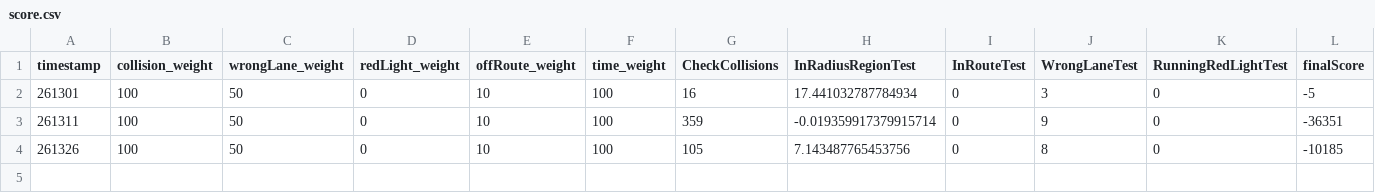
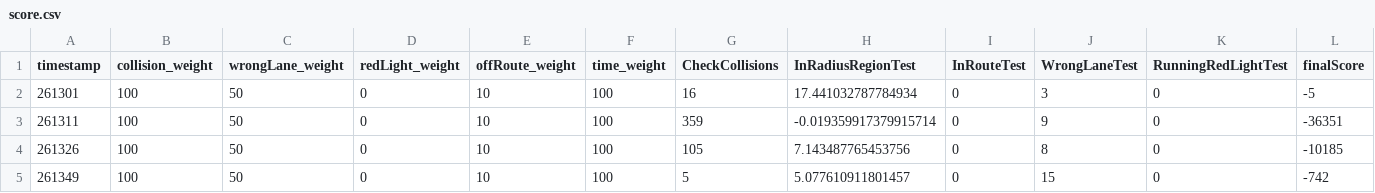
Before and after one commit to driverleics/driverleics.github.io, a CSV file: _data/score.csv, drawn as a sheet; only a part is shown; rows hold the shown columns only; the diff names each change by its address in the sheet, - before the commit and + after, or states it on an @@ line.

Commit message:
scoreboard updated

```diff
--- a/_data/score.csv
+++ b/_data/score.csv
+row 5: 261349 | 100 | 50 | 0 | 10 | 100 | 5 | 5.077610911801457 | 0 | 15 | 0 | -742
```
Also changed, not shown: 1 other file.
